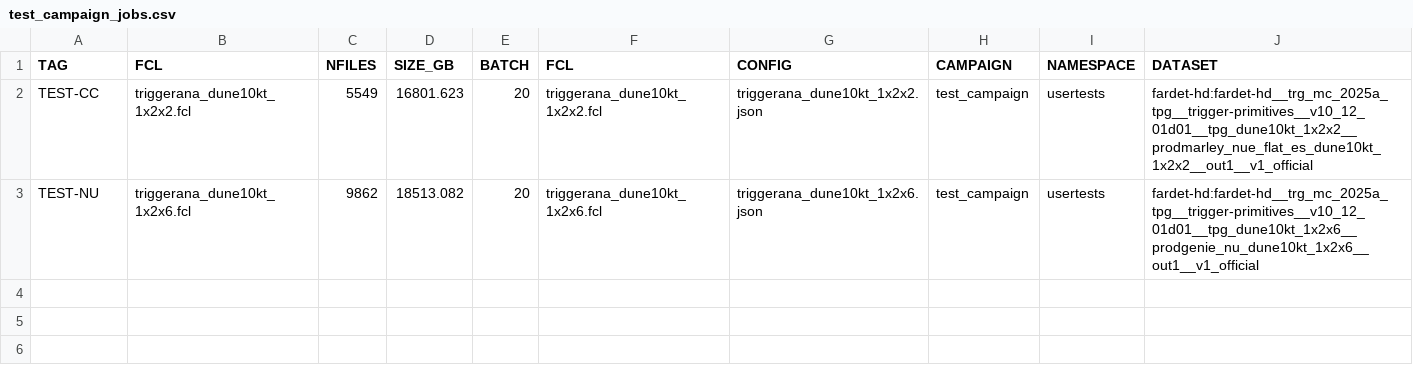
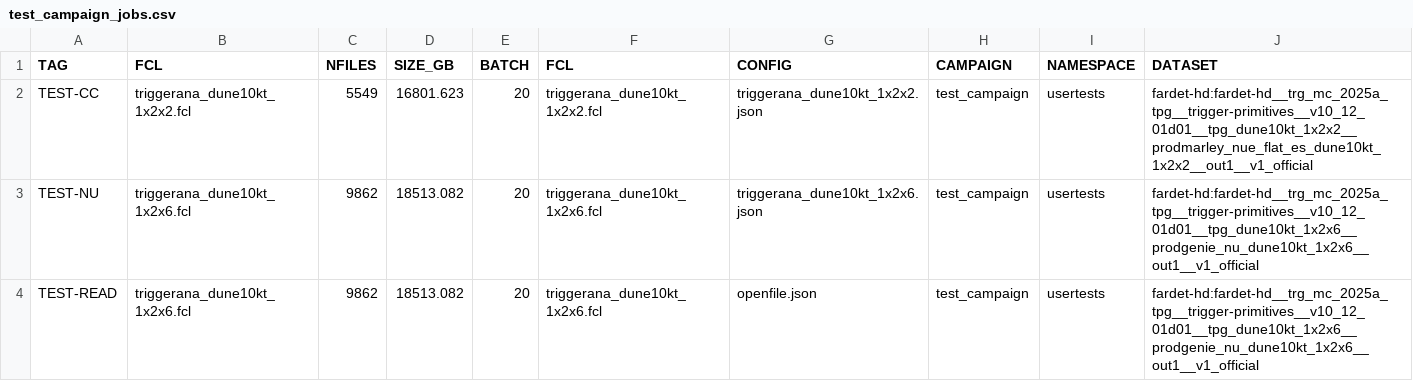
Before and after one commit to DUNE/merge-utils, a CSV file: campaigns/test_campaign/test_campaign_jobs.csv, drawn as a sheet; the diff names each change by its address in the sheet, - before the commit and + after, or states it on an @@ line.

Commit message:
first try at file open json

```diff
--- a/campaigns/test_campaign/test_campaign_jobs.csv
+++ b/campaigns/test_campaign/test_campaign_jobs.csv
+row 4: TEST-READ | triggerana_dune10kt_1x2x6.fcl | 9862 | 18513.082 | 20 | triggerana_dune10kt_1x2x6.fcl | openfile.json | test_campaign | usertests | fardet-hd:fardet-hd__trg_mc_2025a_tpg__trigger-primitives__v10_12_01d01__tpg_dune10kt_1x2x6__prodgenie_nu_dune10kt_1x2x6__out1__v1_official
```
Also changed, not shown: 1 other file.
